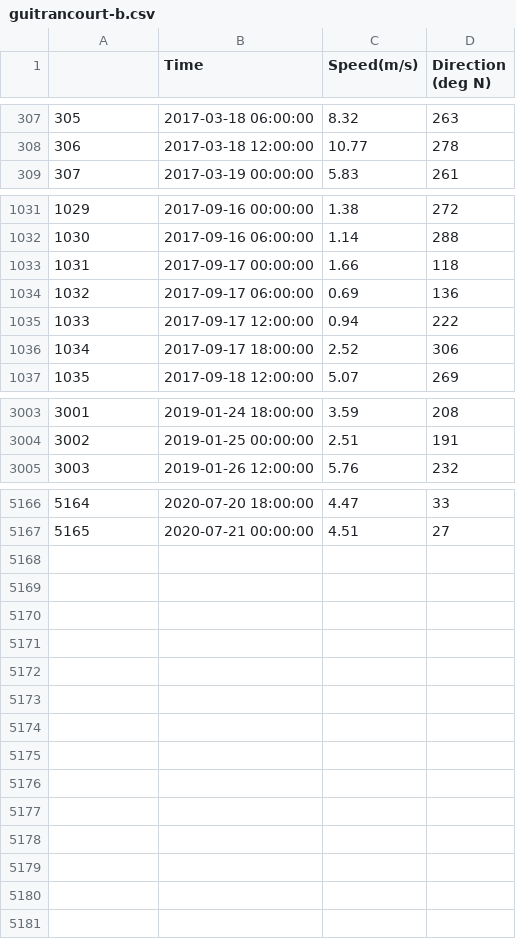
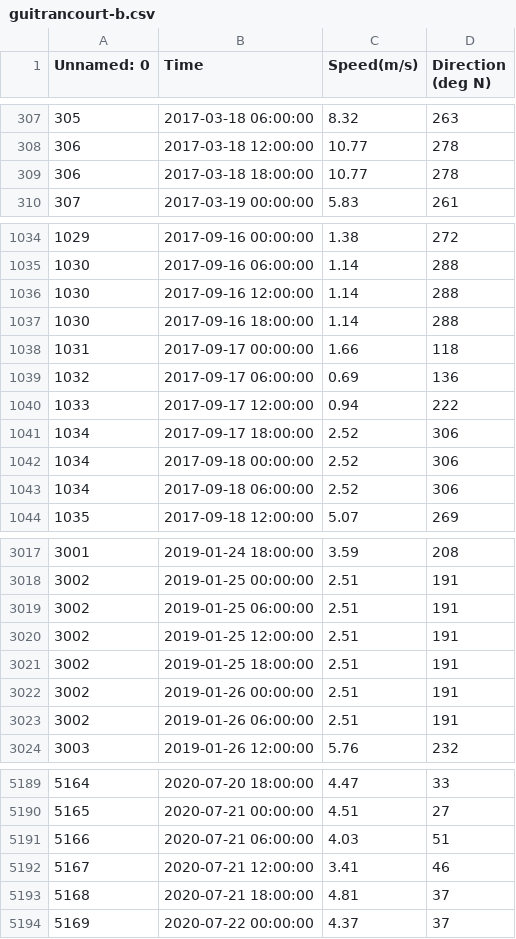
Before and after one commit to taemin410/ai4impact, a CSV file: data/history_cleaned/guitrancourt-b.csv, drawn as a sheet; only a part is shown, gaps mark what is left out; the diff covers the shown part only; the diff names each change by its address in the sheet, - before the commit and + after, or states it on an @@ line.

```diff
--- a/data/history_cleaned/guitrancourt-b.csv
+++ b/data/history_cleaned/guitrancourt-b.csv
@@ column A (Unnamed: 0) renumbered in row 1 @@
+row 309: 306 | 2017-03-18 18:00:00 | 10.77 | 278
+row 1036: 1030 | 2017-09-16 12:00:00 | 1.14 | 288
+row 1037: 1030 | 2017-09-16 18:00:00 | 1.14 | 288
+row 1042: 1034 | 2017-09-18 00:00:00 | 2.52 | 306
+row 1043: 1034 | 2017-09-18 06:00:00 | 2.52 | 306
+row 3019: 3002 | 2019-01-25 06:00:00 | 2.51 | 191
+row 3020: 3002 | 2019-01-25 12:00:00 | 2.51 | 191
+row 3021: 3002 | 2019-01-25 18:00:00 | 2.51 | 191
+row 3022: 3002 | 2019-01-26 00:00:00 | 2.51 | 191
+row 3023: 3002 | 2019-01-26 06:00:00 | 2.51 | 191
+row 5191: 5166 | 2020-07-21 06:00:00 | 4.03 | 51
+row 5192: 5167 | 2020-07-21 12:00:00 | 3.41 | 46
+row 5193: 5168 | 2020-07-21 18:00:00 | 4.81 | 37
+row 5194: 5169 | 2020-07-22 00:00:00 | 4.37 | 37
```
Also changed, not shown: 13 added rows elsewhere in this file, data/history_cleaned/arville-b.csv, data/history_cleaned/boissy-la-riviere-b.csv, 47 other files.
